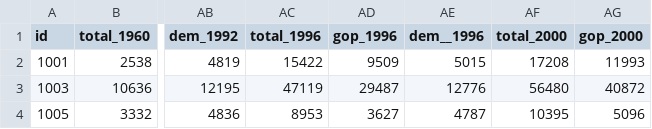
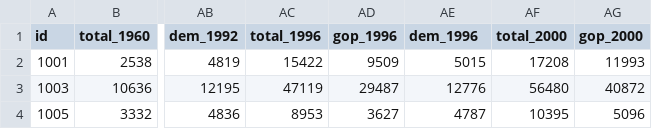
Before and after one commit to baforbes19/US_Presidential_Elections_1960-2016_Analysis, a TSV file: data/elections.tsv, drawn as a sheet; only a part is shown, gaps mark what is left out; the diff names each change by its address in the sheet, - before the commit and + after, or states it on an @@ line.

```diff
--- a/data/elections.tsv
+++ b/data/elections.tsv
-AE1: dem__1996
+AE1: dem_1996
```
Also changed, not shown: 1 other file.
